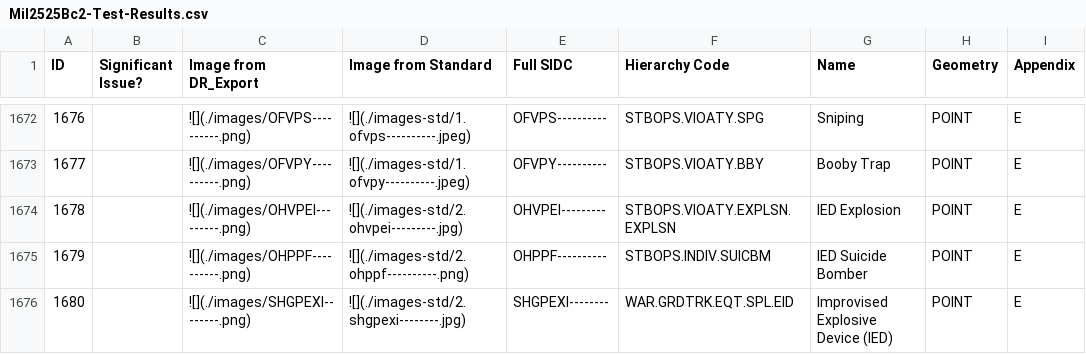
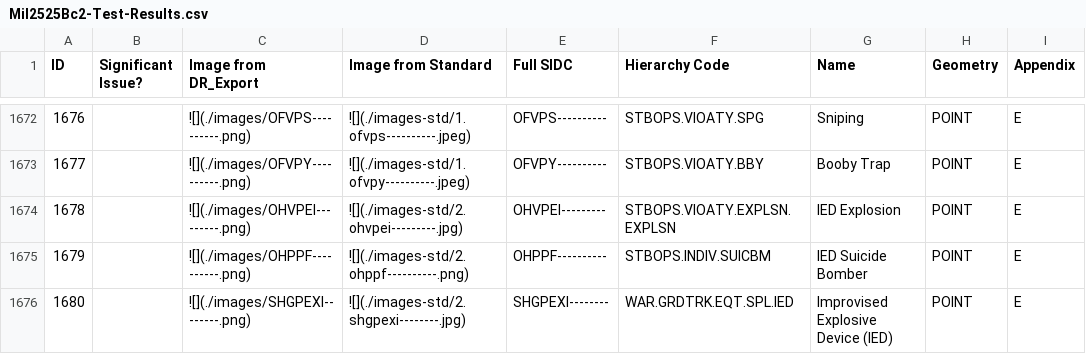
Before and after one commit to csmoore/mil2525-testing, a CSV file: mil2525bc2/Mil2525Bc2-Test-Results.csv, drawn as a sheet; only a part is shown, gaps mark what is left out; the diff names each change by its address in the sheet, - before the commit and + after, or states it on an @@ line.

Commit message:
Fix incorrect Hierarchy Code

```diff
--- a/mil2525bc2/Mil2525Bc2-Test-Results.csv
+++ b/mil2525bc2/Mil2525Bc2-Test-Results.csv
-F1676 (Hierarchy Code): WAR.GRDTRK.EQT.SPL.EID
+F1676 (Hierarchy Code): WAR.GRDTRK.EQT.SPL.IED
```
